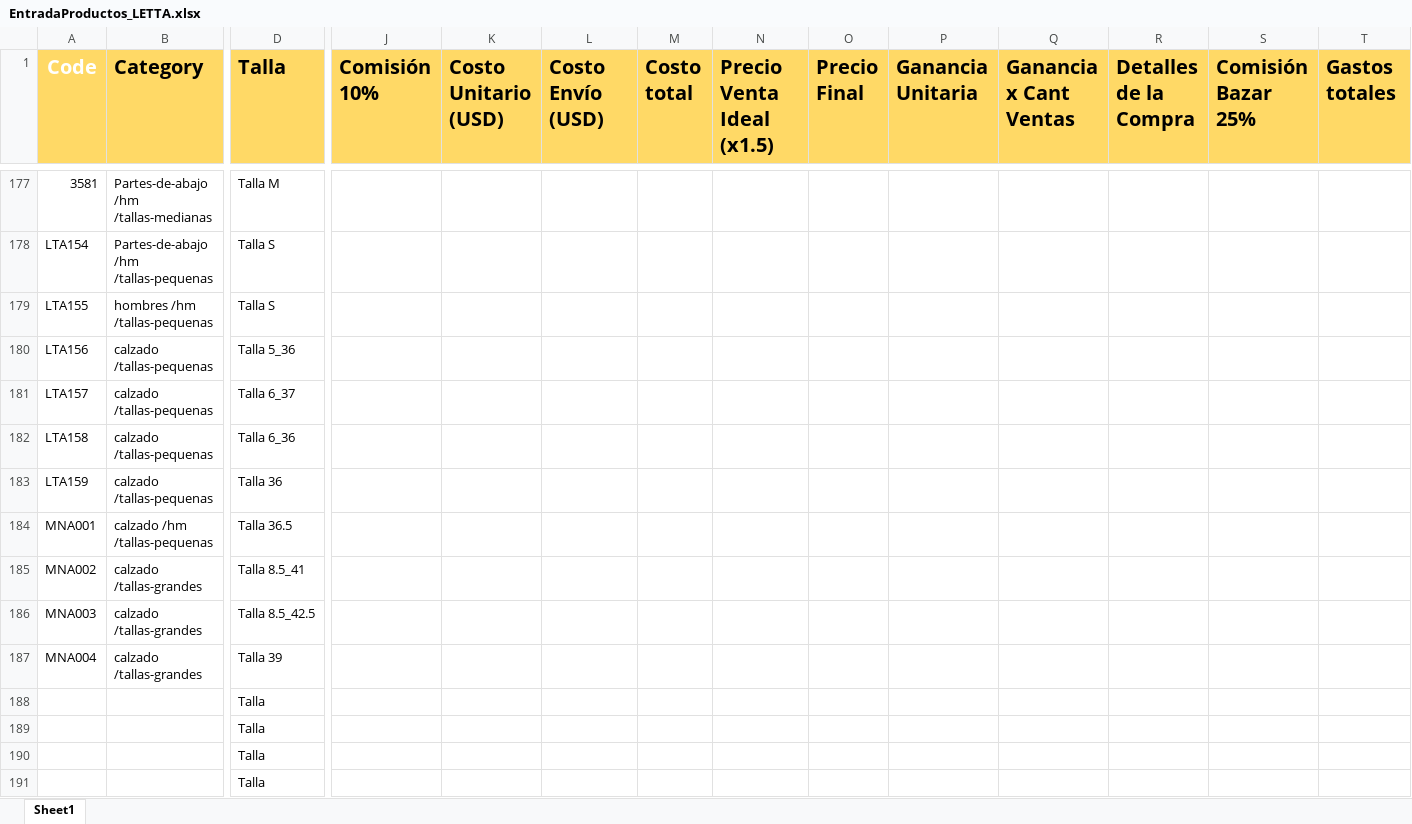
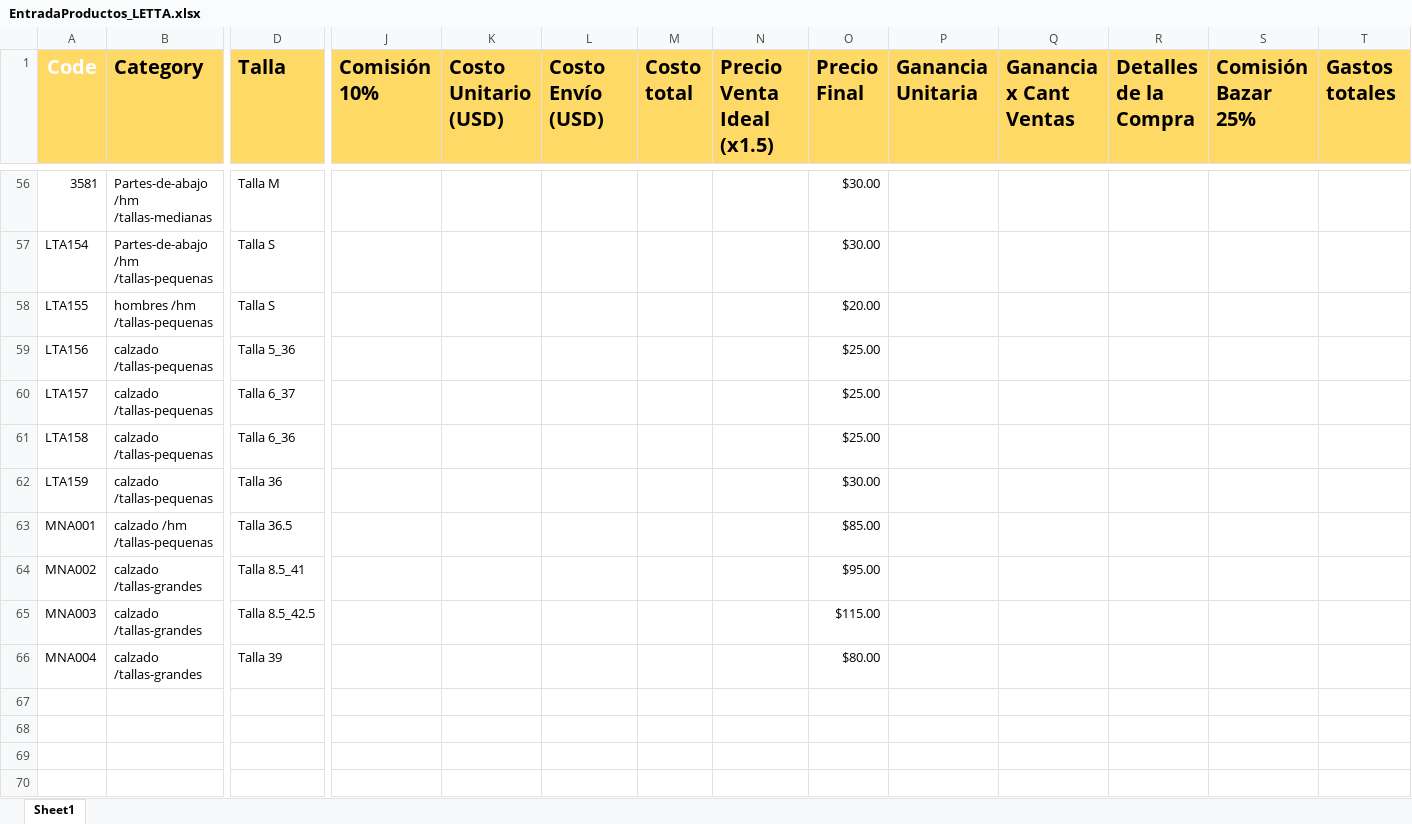
Before and after one commit to uberboutique/ss, an Excel workbook: EntradaProductos_LETTA.xlsx, sheet Sheet1, drawn as a sheet; only a part is shown, gaps mark what is left out; values as stored, in another font and other column widths than the file's, no borders; conditional formats not drawn; removed rows and columns are numbered as before the commit, all else as after; rows hold the shown columns only; the diff covers the shown part only; the diff names each change by its address in the sheet, - before the commit and + after, or states it on an @@ line.

```diff
--- a/EntradaProductos_LETTA.xlsx (sheet Sheet1)
+++ b/EntradaProductos_LETTA.xlsx (sheet Sheet1)
-O56:O57 (Precio Final): (empty)
+O56:O57 (Precio Final): $30.00
-O58 (Precio Final): (empty)
+O58 (Precio Final): $20.00
-O59:O61 (Precio Final): (empty)
+O59:O61 (Precio Final): $25.00
-O62 (Precio Final): (empty)
+O62 (Precio Final): $30.00
-O63 (Precio Final): (empty)
+O63 (Precio Final): $85.00
-O64 (Precio Final): (empty)
+O64 (Precio Final): $95.00
-O65 (Precio Final): (empty)
+O65 (Precio Final): $115.00
-O66 (Precio Final): (empty)
+O66 (Precio Final): $80.00
-row 188:  |  | Talla
-row 189:  |  | Talla
-row 190:  |  | Talla
-row 191:  |  | Talla
```
Also changed, not shown: 121 removed rows and 55 edited cells elsewhere in this sheet, 1 other file.
